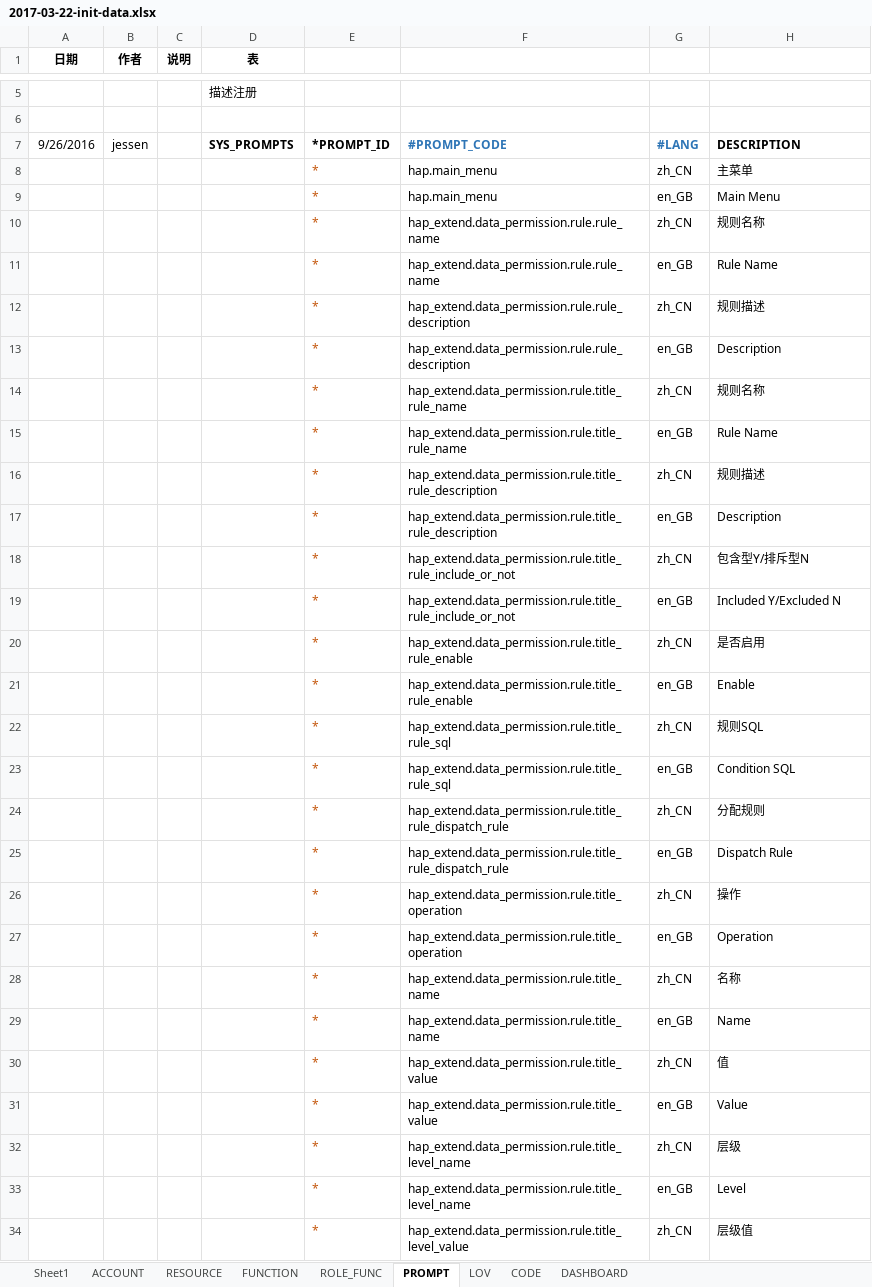
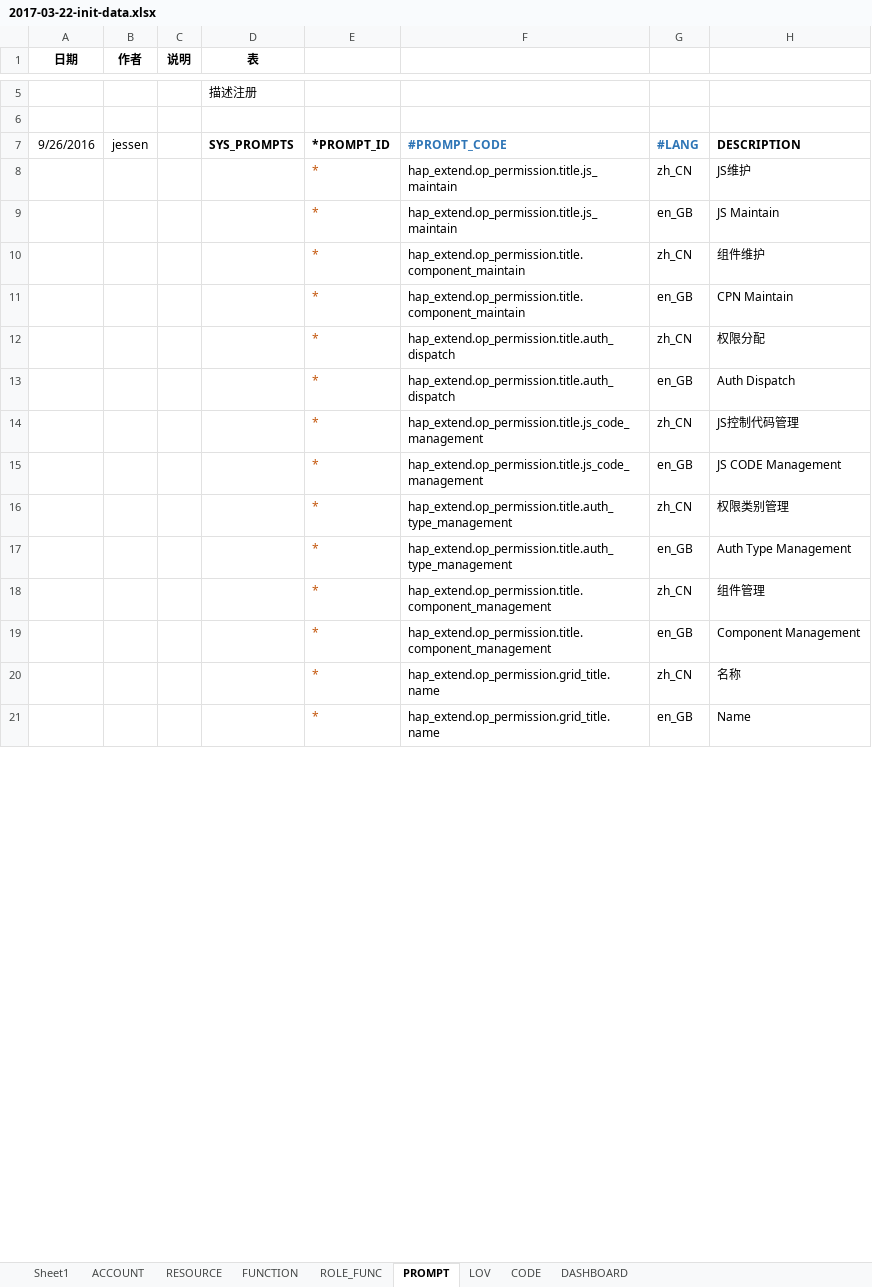
Before and after one commit to liuneng1994/HAP_ext, an Excel workbook: core-db/src/main/java/hap/extend/core/db/data/2017-03-22-init-data.xlsx, sheet PROMPT, drawn as a sheet; only a part is shown, gaps mark what is left out; values as stored, in another font and other column widths than the file's, no borders; removed rows and columns are numbered as before the commit, all else as after; the diff covers the shown part only; the diff names each change by its address in the sheet, - before the commit and + after, or states it on an @@ line.

Commit message:
多语言脚本

```diff
--- a/core-db/src/main/java/hap/extend/core/db/data/2017-03-22-init-data.xlsx (sheet PROMPT)
+++ b/core-db/src/main/java/hap/extend/core/db/data/2017-03-22-init-data.xlsx (sheet PROMPT)
-row 8:  |  |  |  | * | hap.main_menu | zh_CN | 主菜单
-row 9:  |  |  |  | * | hap.main_menu | en_GB | Main Menu
-row 10:  |  |  |  | * | hap_extend.data_permission.rule.rule_name | zh_CN | 规则名称
-row 11:  |  |  |  | * | hap_extend.data_permission.rule.rule_name | en_GB | Rule Name
-F8:F9: hap_extend.data_permission.rule.rule_description
+F8:F9: hap_extend.op_permission.title.js_maintain
-H8: 规则描述
+H8: JS维护
-H9: Description
+H9: JS Maintain
-F10:F11: hap_extend.data_permission.rule.title_rule_name
+F10:F11: hap_extend.op_permission.title.component_maintain
-H10: 规则名称
+H10: 组件维护
-H11: Rule Name
+H11: CPN Maintain
-F12:F13: hap_extend.data_permission.rule.title_rule_description
+F12:F13: hap_extend.op_permission.title.auth_dispatch
-H12: 规则描述
+H12: 权限分配
-H13: Description
+H13: Auth Dispatch
-row 18:  |  |  |  | * | hap_extend.data_permission.rule.title_rule_include_or_not | zh_CN | 包含型Y/排斥型N
-row 19:  |  |  |  | * | hap_extend.data_permission.rule.title_rule_include_or_not | en_GB | Included Y/Excluded N
-row 20:  |  |  |  | * | hap_extend.data_permission.rule.title_rule_enable | zh_CN | 是否启用
-row 21:  |  |  |  | * | hap_extend.data_permission.rule.title_rule_enable | en_GB | Enable
-F14:F15: hap_extend.data_permission.rule.title_rule_sql
+F14:F15: hap_extend.op_permission.title.js_code_management
-H14: 规则SQL
+H14: JS控制代码管理
-H15: Condition SQL
+H15: JS CODE Management
-F16:F17: hap_extend.data_permission.rule.title_rule_dispatch_rule
+F16:F17: hap_extend.op_permission.title.auth_type_management
-H16: 分配规则
+H16: 权限类别管理
-H17: Dispatch Rule
+H17: Auth Type Management
-F18:F19: hap_extend.data_permission.rule.title_operation
+F18:F19: hap_extend.op_permission.title.component_management
-H18: 操作
+H18: 组件管理
-H19: Operation
+H19: Component Management
-F20:F21: hap_extend.data_permission.rule.title_name
+F20:F21: hap_extend.op_permission.grid_title.name
-row 30:  |  |  |  | * | hap_extend.data_permission.rule.title_value | zh_CN | 值
-row 31:  |  |  |  | * | hap_extend.data_permission.rule.title_value | en_GB | Value
-row 32:  |  |  |  | * | hap_extend.data_permission.rule.title_level_name | zh_CN | 层级
-row 33:  |  |  |  | * | hap_extend.data_permission.rule.title_level_name | en_GB | Level
-row 34:  |  |  |  | * | hap_extend.data_permission.rule.title_level_value | zh_CN | 层级值
```
Also changed, not shown: 5 removed rows and 14 edited cells elsewhere in this sheet.
